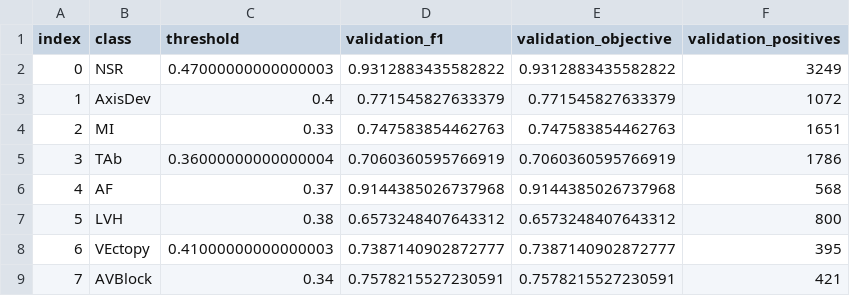
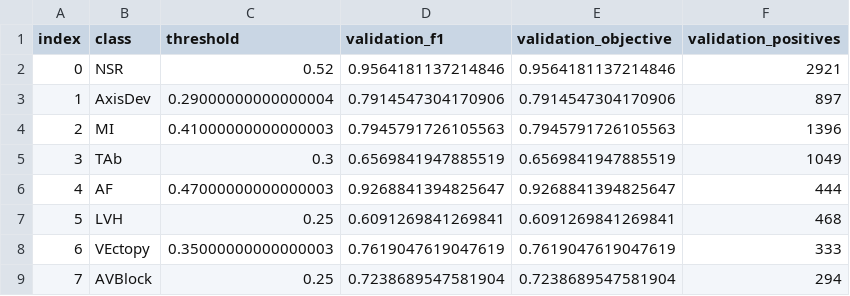
Before and after one commit to PatVela/Proyecto_Investigacion, a CSV file: deploy/results/ensemble-f1-platt/thresholds_validation.csv, drawn as a sheet; only a part is shown; the diff covers the shown part only.

```diff
--- a/deploy/results/ensemble-f1-platt/thresholds_validation.csv
+++ b/deploy/results/ensemble-f1-platt/thresholds_validation.csv
@@ -1,9 +1,9 @@
 index,class,threshold,validation_f1,validation_objective,validation_positives
-0,NSR,0.47000000000000003,0.9312883435582822,0.9312883435582822,3249
-1,AxisDev,0.4,0.771545827633379,0.771545827633379,1072
-2,MI,0.33,0.747583854462763,0.747583854462763,1651
-3,TAb,0.36000000000000004,0.7060360595766919,0.7060360595766919,1786
-4,AF,0.37,0.9144385026737968,0.9144385026737968,568
-5,LVH,0.38,0.6573248407643312,0.6573248407643312,800
-6,VEctopy,0.41000000000000003,0.7387140902872777,0.7387140902872777,395
-7,AVBlock,0.34,0.7578215527230591,0.7578215527230591,421
+0,NSR,0.52,0.9564181137214846,0.9564181137214846,2921
+1,AxisDev,0.29000000000000004,0.7914547304170906,0.7914547304170906,897
+2,MI,0.41000000000000003,0.7945791726105563,0.7945791726105563,1396
+3,TAb,0.3,0.6569841947885519,0.6569841947885519,1049
+4,AF,0.47000000000000003,0.9268841394825647,0.9268841394825647,444
+5,LVH,0.25,0.6091269841269841,0.6091269841269841,468
+6,VEctopy,0.35000000000000003,0.7619047619047619,0.7619047619047619,333
+7,AVBlock,0.25,0.7238689547581904,0.7238689547581904,294
```
Also changed, not shown: 16 edited cells elsewhere in this file, deploy/results/ensemble-f1-platt/metrics_per_class.csv, deploy/results/ensemble-f1-platt/pr_curves_test.csv, 51 other files.
